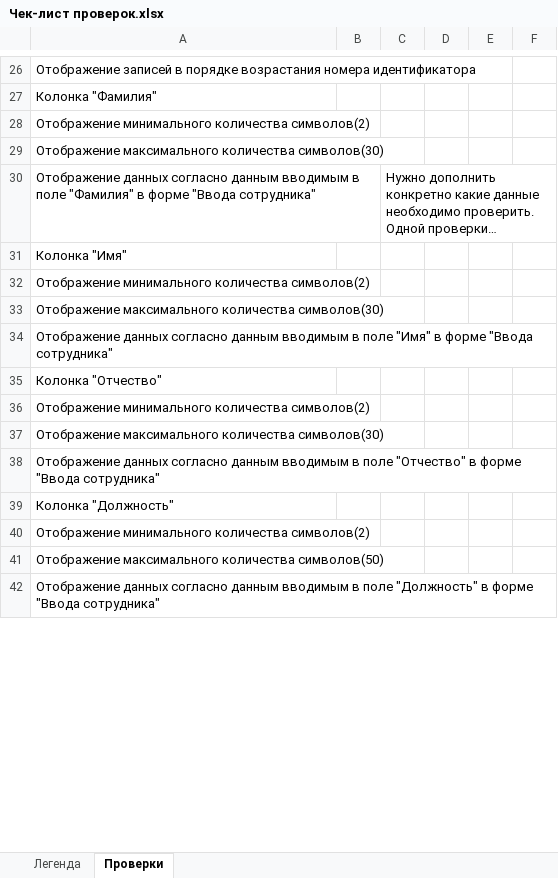
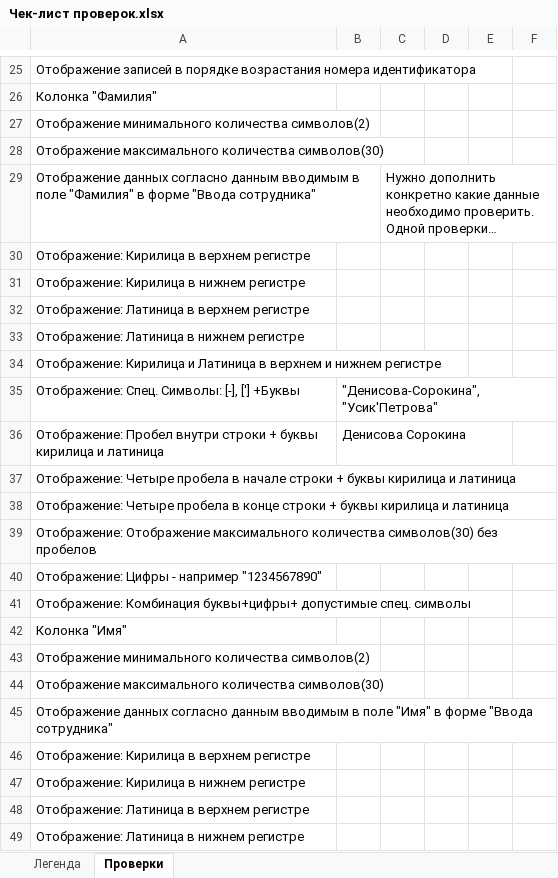
Before and after one commit to VladimirTz/Internship_in_Qulix, an Excel workbook: Two_task/Чек-лист проверок.xlsx, sheet Проверки, drawn as a sheet; only a part is shown, gaps mark what is left out; the shorter side is filled out with more unchanged rows; long unchanged cells end in …; values as stored, in another font and other column widths than the file's, no cell formats; the diff covers the shown part only; the diff names each change by its address in the sheet, - before the commit and + after, or states it on an @@ line.

```diff
--- a/Two_task/Чек-лист проверок.xlsx (sheet Проверки)
+++ b/Two_task/Чек-лист проверок.xlsx (sheet Проверки)
+row 30: Отображение: Кирилица в верхнем регистре
+row 31: Отображение: Кирилица в нижнем регистре
+row 32: Отображение: Латиница в верхнем регистре
+row 33: Отображение: Латиница в нижнем регистре
+row 34: Отображение: Кирилица и Латиница в верхнем и нижнем регистре
+row 35: Отображение: Спец. Символы: [-], ['] +Буквы | "Денисова-Сорокина", "Усик'Петрова"
+row 36: Отображение: Пробел внутри строки + буквы кирилица и латиница | Денисова Сорокина
+row 37: Отображение: Четыре пробела в начале строки + буквы кирилица и латиница
+row 38: Отображение: Четыре пробела в конце строки + буквы кирилица и латиница
+row 39: Отображение: Отображение максимального количества символов(30) без пробелов
+row 40: Отображение: Цифры - например "1234567890"
+row 41: Отображение: Комбинация буквы+цифры+ допустимые спец. символы
+row 46: Отображение: Кирилица в верхнем регистре
+row 47: Отображение: Кирилица в нижнем регистре
+row 48: Отображение: Латиница в верхнем регистре
+row 49: Отображение: Латиница в нижнем регистре
```
Also changed, not shown: 64 added rows, 2 removed rows, 1 moved row, 52 hidden or unhidden rows and 9 edited cells elsewhere in this sheet, cell formats, hidden cells, 1 other file.
